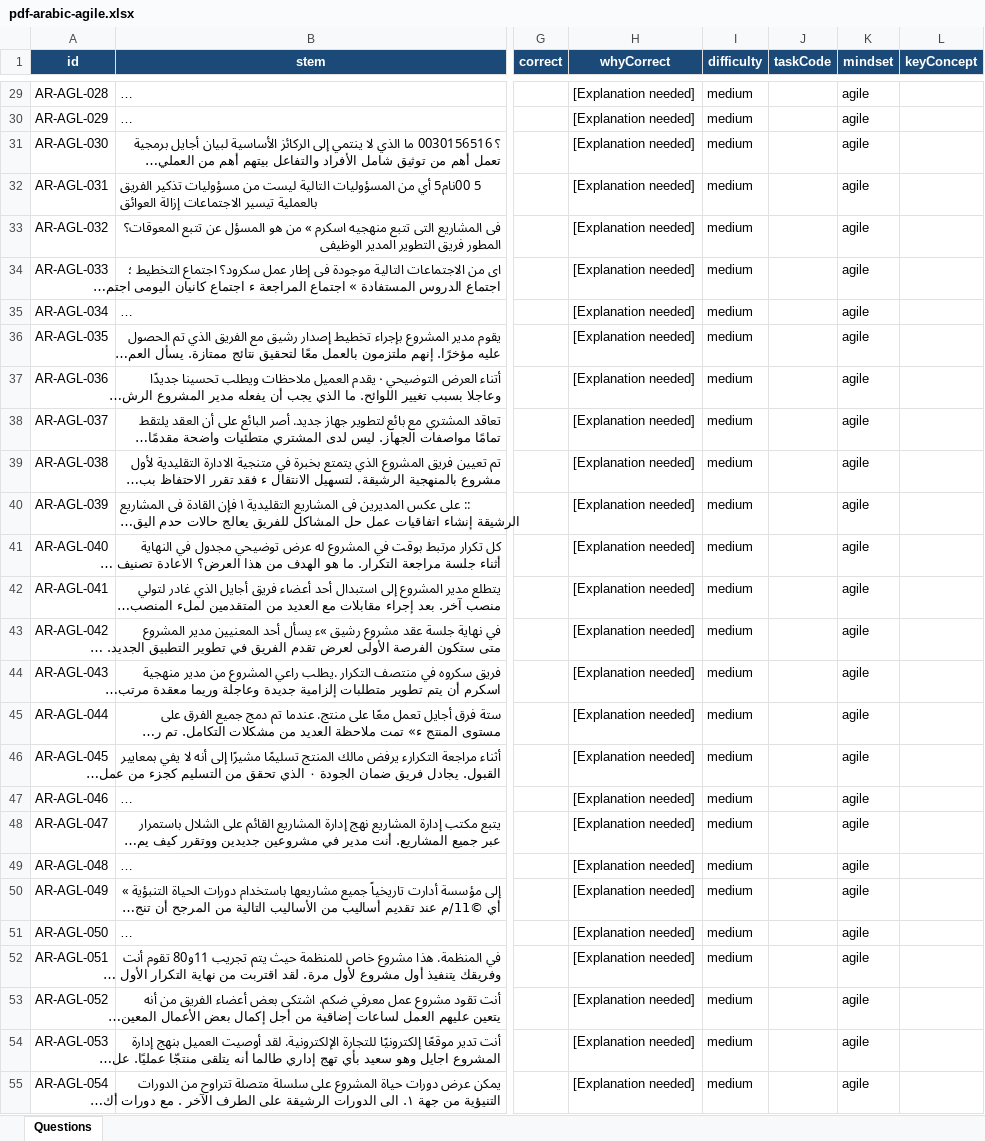
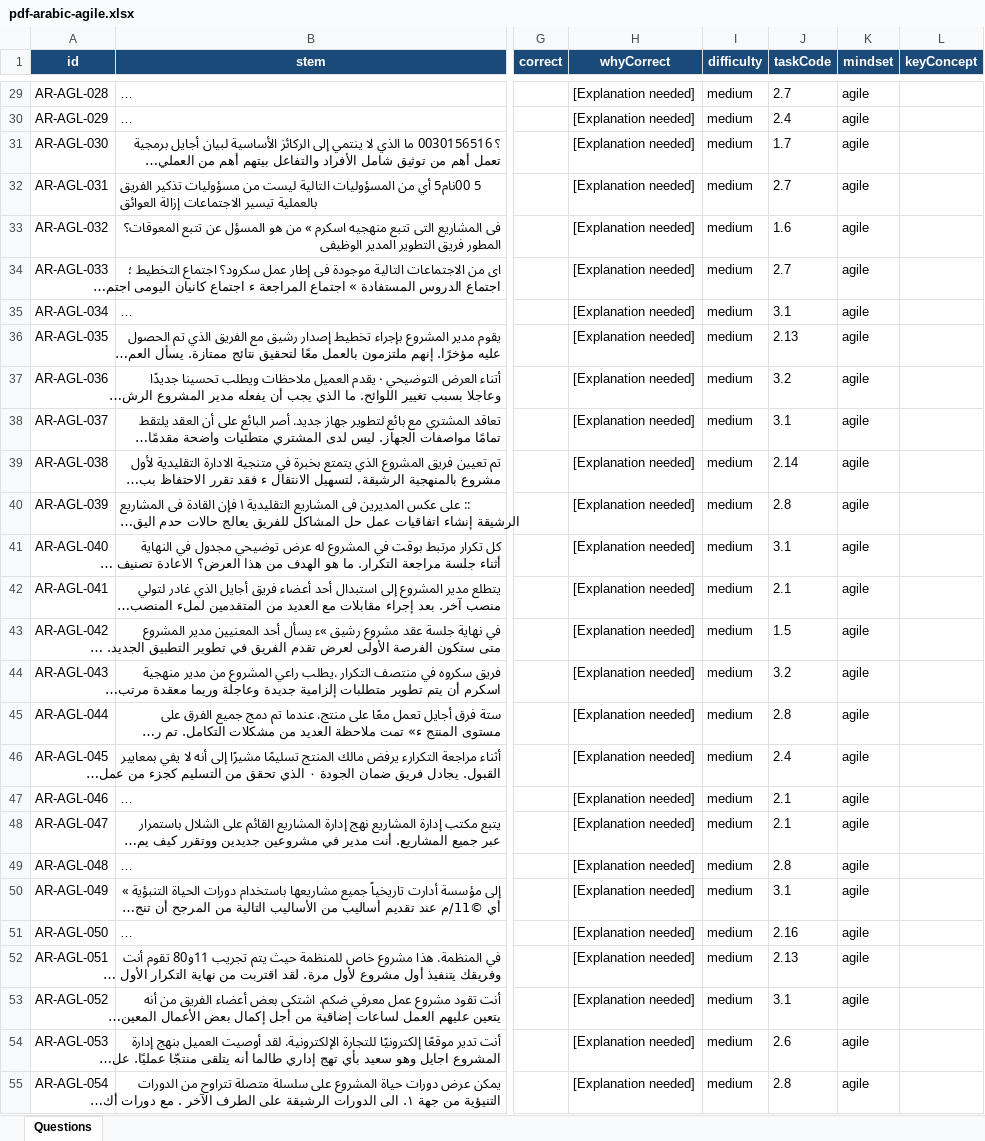
Before and after one commit to magedazony/exam-simulator, an Excel workbook: content/pdf-arabic-agile.xlsx, sheet Questions, drawn as a sheet; only a part is shown, gaps mark what is left out; long unchanged cells end in …; values as stored, in another font and other column widths than the file's, no borders; the diff covers the shown part only; the diff names each change by its address in the sheet, - before the commit and + after, or states it on an @@ line.

```diff
--- a/content/pdf-arabic-agile.xlsx (sheet Questions)
+++ b/content/pdf-arabic-agile.xlsx (sheet Questions)
-J29 (taskCode): (empty)
+J29 (taskCode): 2.7
-J30 (taskCode): (empty)
+J30 (taskCode): 2.4
-J31 (taskCode): (empty)
+J31 (taskCode): 1.7
-J32 (taskCode): (empty)
+J32 (taskCode): 2.7
-J33 (taskCode): (empty)
+J33 (taskCode): 1.6
-J34 (taskCode): (empty)
+J34 (taskCode): 2.7
-J35 (taskCode): (empty)
+J35 (taskCode): 3.1
-J36 (taskCode): (empty)
+J36 (taskCode): 2.13
-J37 (taskCode): (empty)
+J37 (taskCode): 3.2
-J38 (taskCode): (empty)
+J38 (taskCode): 3.1
-J39 (taskCode): (empty)
+J39 (taskCode): 2.14
-J40 (taskCode): (empty)
+J40 (taskCode): 2.8
-J41 (taskCode): (empty)
+J41 (taskCode): 3.1
-J42 (taskCode): (empty)
+J42 (taskCode): 2.1
-J43 (taskCode): (empty)
+J43 (taskCode): 1.5
-J44 (taskCode): (empty)
+J44 (taskCode): 3.2
-J45 (taskCode): (empty)
+J45 (taskCode): 2.8
-J46 (taskCode): (empty)
+J46 (taskCode): 2.4
-J47:J48 (taskCode): (empty)
+J47:J48 (taskCode): 2.1
-J49 (taskCode): (empty)
+J49 (taskCode): 2.8
-J50 (taskCode): (empty)
+J50 (taskCode): 3.1
-J51 (taskCode): (empty)
+J51 (taskCode): 2.16
-J52 (taskCode): (empty)
+J52 (taskCode): 2.13
-J53 (taskCode): (empty)
+J53 (taskCode): 3.1
-J54 (taskCode): (empty)
+J54 (taskCode): 2.6
-J55 (taskCode): (empty)
+J55 (taskCode): 2.8
```
Also changed, not shown: 165 edited cells elsewhere in this sheet, content/pdf-english-exam1.xlsx.
